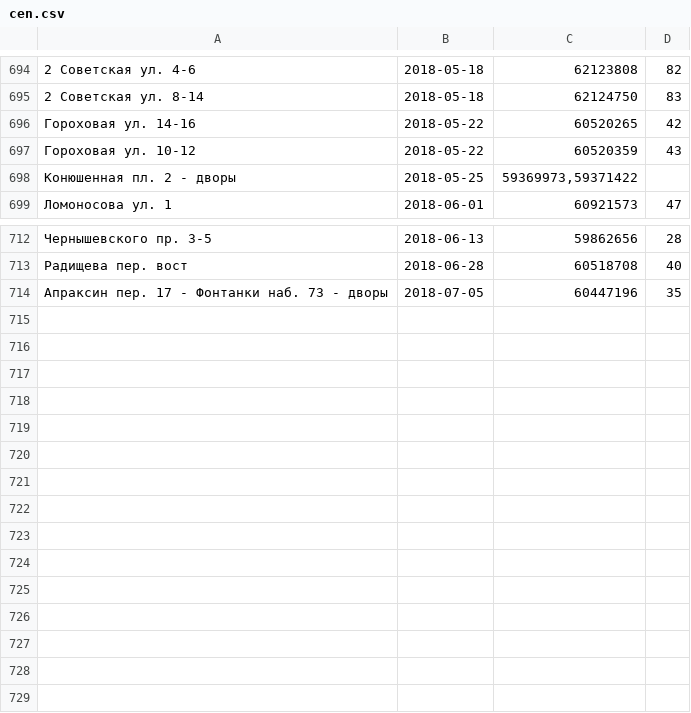
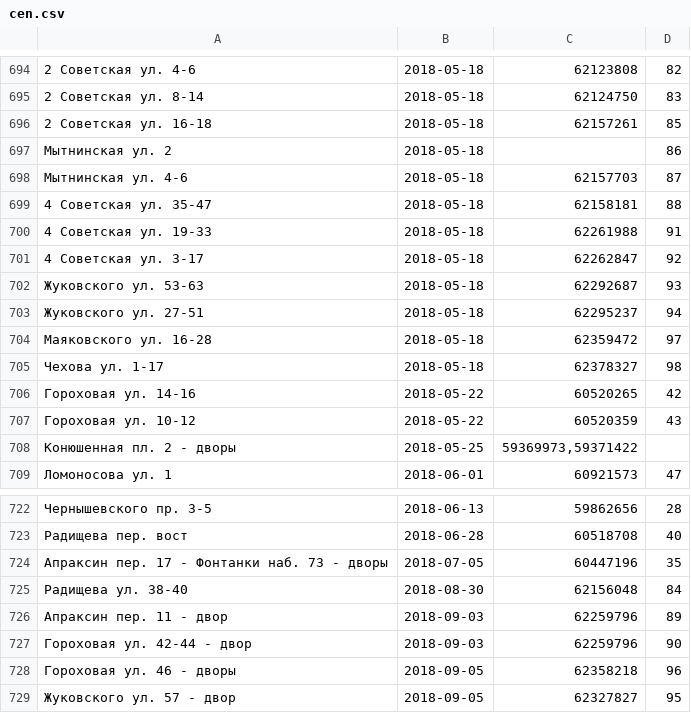
Before and after one commit to AntonKhorev/oplofk, a CSV file: cen.csv, drawn as a sheet; only a part is shown, gaps mark what is left out.

```diff
--- a/cen.csv
+++ b/cen.csv
@@ -695,2 +695,12 @@
 2 Советская ул. 8-14;2018-05-18;62124750;83
+2 Советская ул. 16-18;2018-05-18;62157261;85
+Мытнинская ул. 2;2018-05-18;;86
+Мытнинская ул. 4-6;2018-05-18;62157703;87
+4 Советская ул. 35-47;2018-05-18;62158181;88
+4 Советская ул. 19-33;2018-05-18;62261988;91
+4 Советская ул. 3-17;2018-05-18;62262847;92
+Жуковского ул. 53-63;2018-05-18;62292687;93
+Жуковского ул. 27-51;2018-05-18;62295237;94
+Маяковского ул. 16-28;2018-05-18;62359472;97
+Чехова ул. 1-17;2018-05-18;62378327;98
 Гороховая ул. 14-16;2018-05-22;60520265;42
@@ -714 +724,6 @@
 Апраксин пер. 17 - Фонтанки наб. 73 - дворы;2018-07-05;60447196;35
+Радищева ул. 38-40;2018-08-30;62156048;84
+Апраксин пер. 11 - двор;2018-09-03;62259796;89
+Гороховая ул. 42-44 - двор;2018-09-03;62259796;90
+Гороховая ул. 46 - дворы;2018-09-05;62358218;96
+Жуковского ул. 57 - двор;2018-09-05;62327827;95
```
Also changed, not shown: 16 other files.
